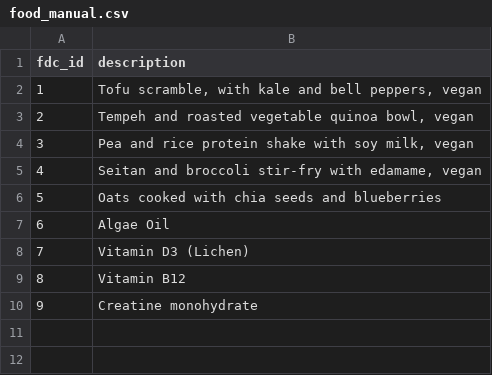
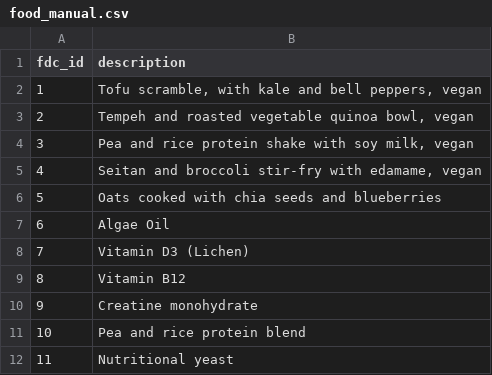
Before and after one commit to AntoineB33/food, a CSV file: DB/food_manual.csv, drawn as a sheet; the diff names each change by its address in the sheet, - before the commit and + after, or states it on an @@ line.

```diff
--- a/DB/food_manual.csv
+++ b/DB/food_manual.csv
+row 11: 10 | Pea and rice protein blend
+row 12: 11 | Nutritional yeast
```
Also changed, not shown: DB/food_ingredient_manual.csv, DB/food_nutrient_manual.csv, 15 other files.
